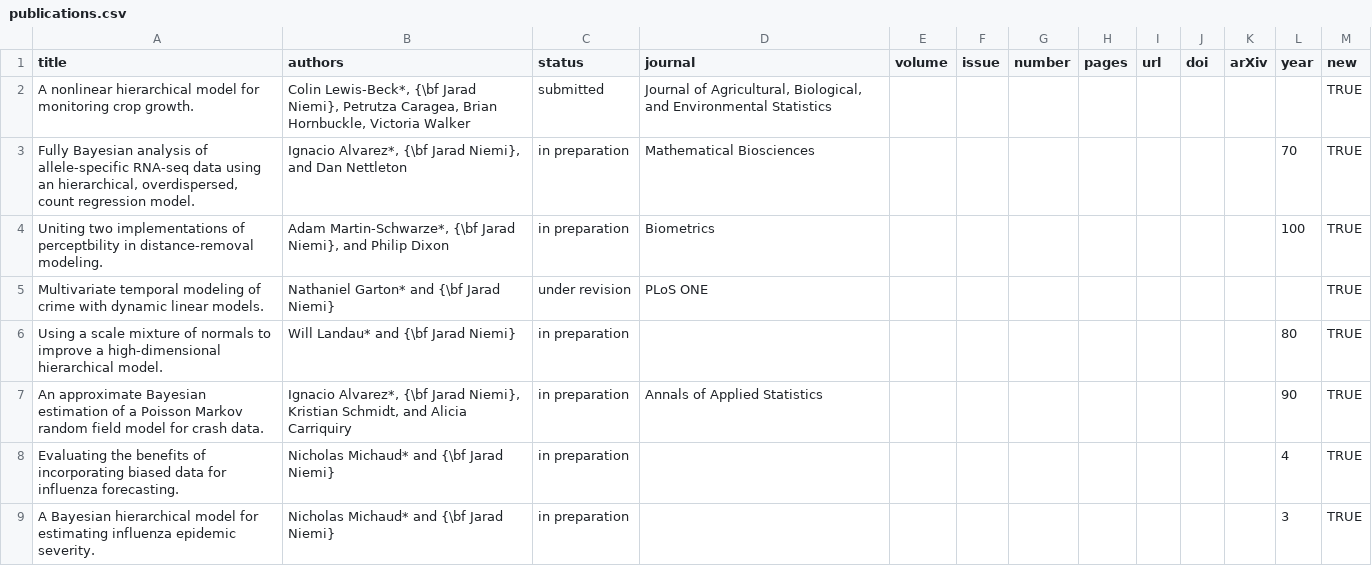
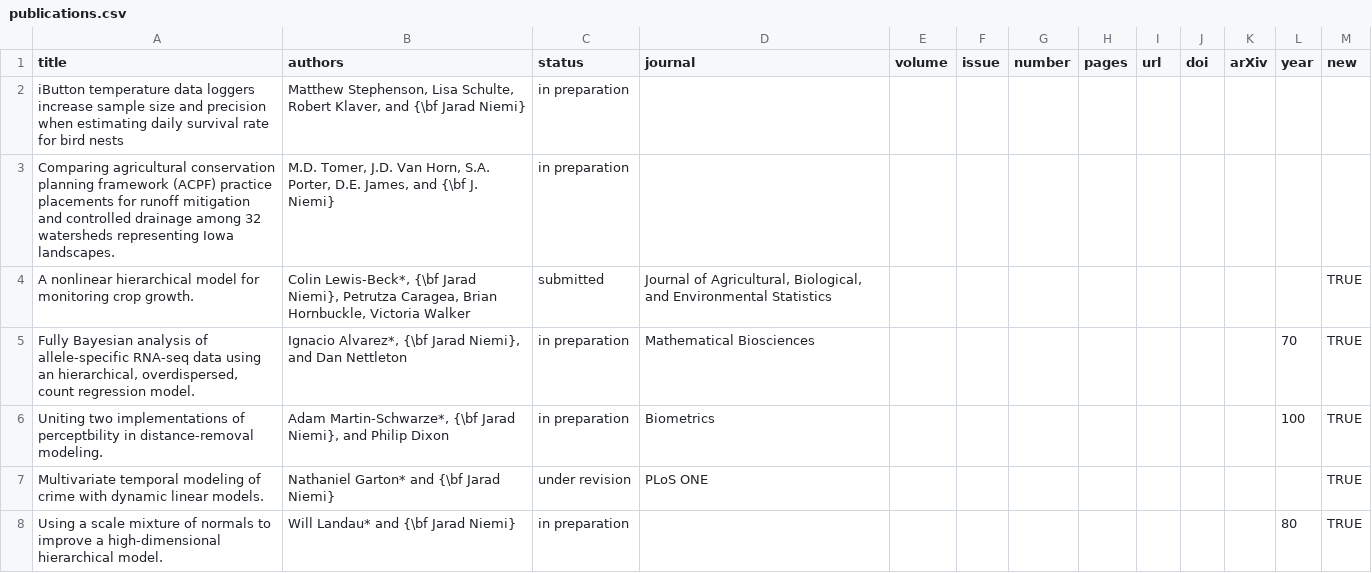
Before and after one commit to jarad/cv, a CSV file: publications.csv, drawn as a sheet; only a part is shown; the shorter side is filled out with more unchanged rows; the diff names each change by its address in the sheet, - before the commit and + after, or states it on an @@ line.

Commit message:
Add collaborative publications in prep

```diff
--- a/publications.csv
+++ b/publications.csv
+row 2: iButton temperature data loggers increase sample size and precision when estimating daily survival rate for bird nests | Matthew Stephenson, Lisa Schulte, Robert Klaver, and {\bf Jarad Niemi} | in preparation
+row 3: Comparing agricultural conservation planning framework (ACPF) practice placements for runoff mitigation and controlled drainage among 32 watersheds representing Iowa landscapes. | M.D. Tomer, J.D. Van Horn, S.A. Porter, D.E. James, and {\bf J. Niemi} | in preparation
```
Also changed, not shown: 1 other file.
